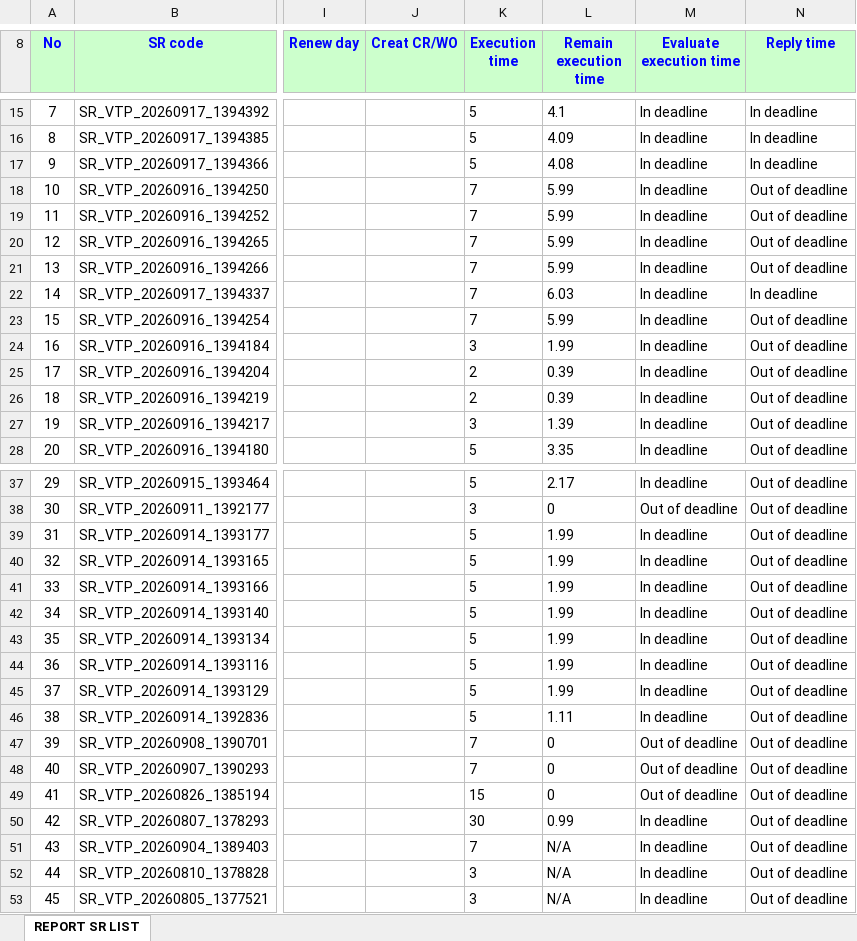
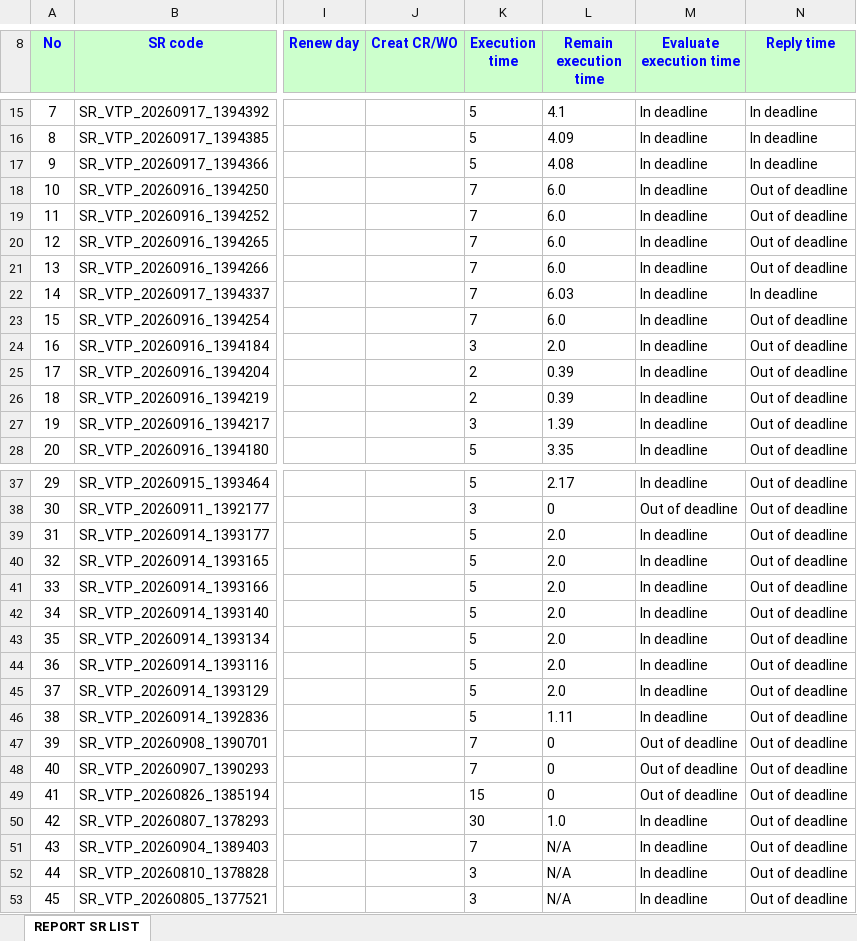
Before and after one commit to alvaromartinezg/sr_dashboard, an Excel workbook: SR_REPORT.xlsx, sheet REPORT SR LIST, drawn as a sheet; only a part is shown, gaps mark what is left out; values as stored, in another font and other column widths than the file's, no borders; the diff covers the shown part only; the diff names each change by its address in the sheet, - before the commit and + after, or states it on an @@ line.

Commit message:
update SR report

```diff
--- a/SR_REPORT.xlsx (sheet REPORT SR LIST)
+++ b/SR_REPORT.xlsx (sheet REPORT SR LIST)
-L18:L21 (Remain execution time): 5.99
+L18:L21 (Remain execution time): 6.0
-L23 (Remain execution time): 5.99
+L23 (Remain execution time): 6.0
-L24 (Remain execution time): 1.99
+L24 (Remain execution time): 2.0
-L39:L45 (Remain execution time): 1.99
+L39:L45 (Remain execution time): 2.0
-L50 (Remain execution time): 0.99
+L50 (Remain execution time): 1.0
```
Also changed, not shown: 2 edited cells elsewhere in this sheet.
